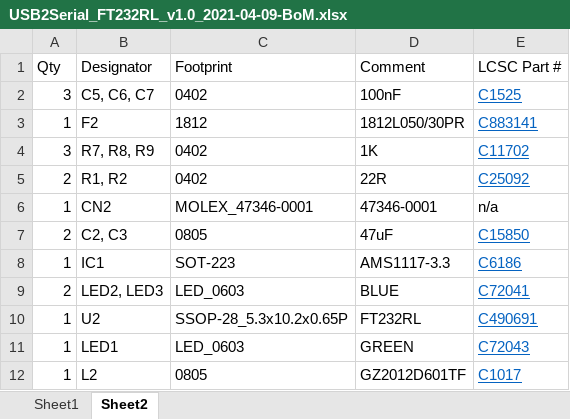
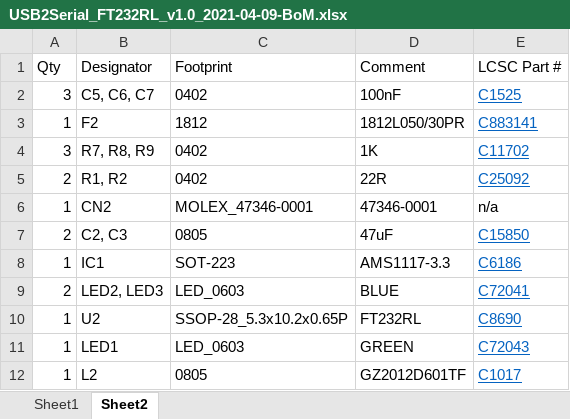
Before and after one commit to red-scorp/USB2Serial, an Excel workbook: cam/USB2Serial_FT232RL_v1.0_2021-04-09-BoM.xlsx, sheet Sheet2, drawn as a sheet; values as stored, in another font and other column widths than the file's, no borders; table styles not drawn; the diff names each change by its address in the sheet, - before the commit and + after, or states it on an @@ line.

```diff
--- a/cam/USB2Serial_FT232RL_v1.0_2021-04-09-BoM.xlsx (sheet Sheet2)
+++ b/cam/USB2Serial_FT232RL_v1.0_2021-04-09-BoM.xlsx (sheet Sheet2)
-E10 (LCSC Part #): C490691
+E10 (LCSC Part #): C8690
```
Also changed, not shown: cam/USB2Serial_CH340G_v1.2_2021-04-08-PnP.xlsx, cam/USB2Serial_FT232RL_v1.0_2021-04-09-PnP.xlsx.
